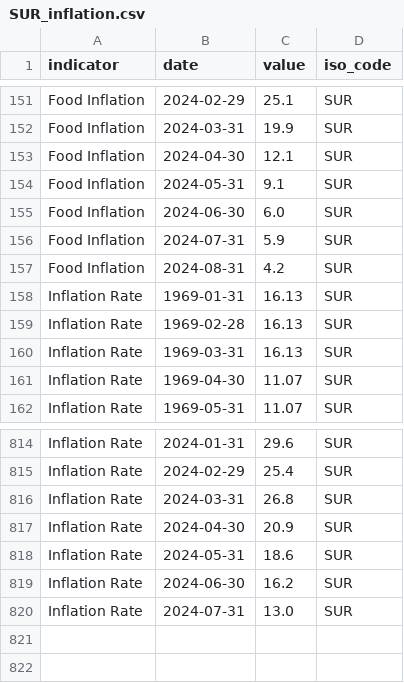
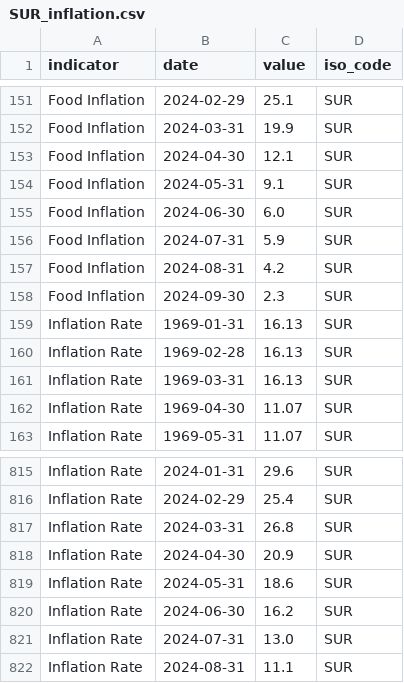
Before and after one commit to ONEcampaign/interest_rates, a CSV file: raw_data/wfp_raw/SUR_inflation.csv, drawn as a sheet; only a part is shown, gaps mark what is left out.

```diff
--- a/raw_data/wfp_raw/SUR_inflation.csv
+++ b/raw_data/wfp_raw/SUR_inflation.csv
@@ -157,2 +157,3 @@ Food Inflation,2024-07-31,5.9,SUR
 Food Inflation,2024-08-31,4.2,SUR
+Food Inflation,2024-09-30,2.3,SUR
 Inflation Rate,1969-01-31,16.13,SUR
@@ -820 +821,2 @@ Inflation Rate,2024-06-30,16.2,SUR
 Inflation Rate,2024-07-31,13.0,SUR
+Inflation Rate,2024-08-31,11.1,SUR
```
Also changed, not shown: raw_data/wfp_raw/BIH_inflation.csv, raw_data/wfp_raw/GUY_inflation.csv, 2 other files.
